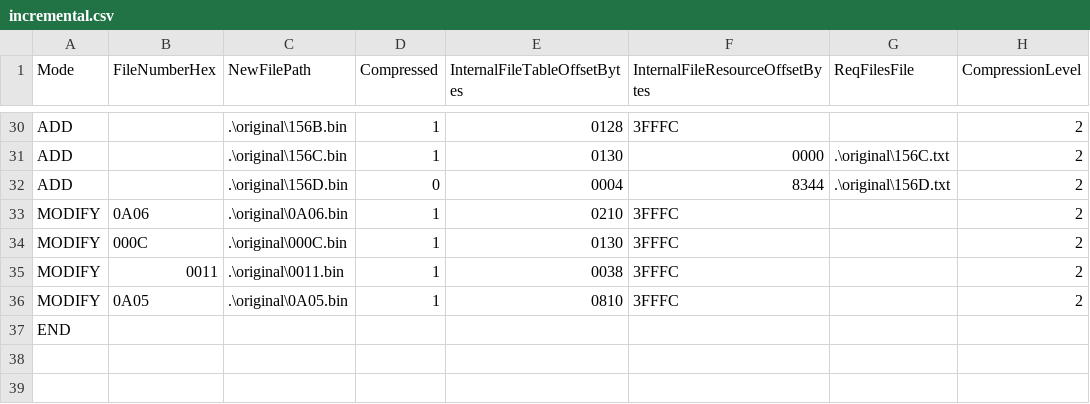
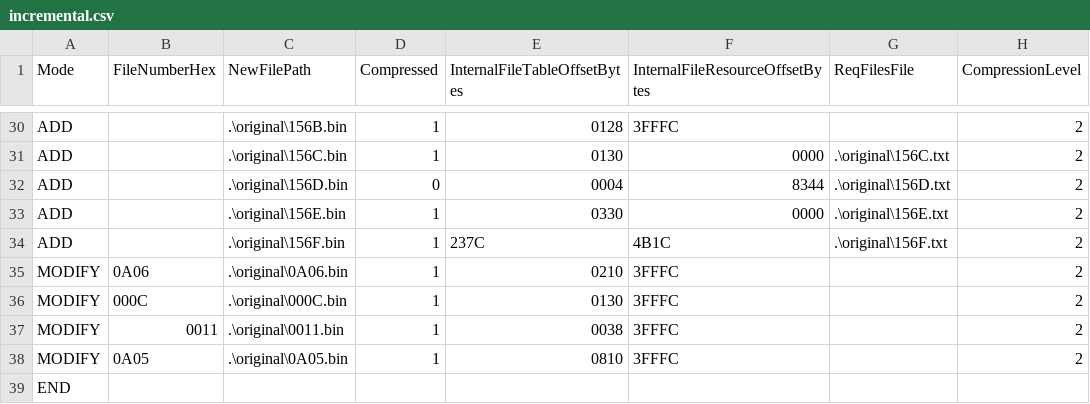
Before and after one commit to OhThomas/smashremix, a CSV file: build/incremental.csv, drawn as a sheet; only a part is shown, gaps mark what is left out; the diff names each change by its address in the sheet, - before the commit and + after, or states it on an @@ line.

Commit message:
Raichu
- Build instructions for Raichu (temporarily replacing Poly Pikachu on CSS)
- Modified 000C.bin (Character Names Image file) to have Raichu name appear on 1P pose screen
- Modified 0011.bin (Man Text Image file) to have Raichu name on CSS
- Modified 0A06.bin (CSS Images file) to have Raichu stock icon appear beside d-pad on CSS

```diff
--- a/build/incremental.csv
+++ b/build/incremental.csv
+row 33: ADD |  | .\original\156E.bin | 1 | 0330 | 0000 | .\original\156E.txt | 2
+row 34: ADD |  | .\original\156F.bin | 1 | 237C | 4B1C | .\original\156F.txt | 2
```
Also changed, not shown: 19 other files.
